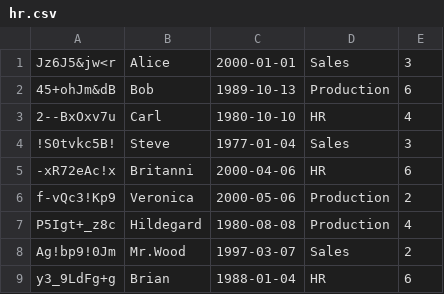
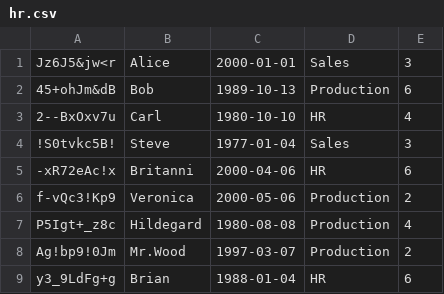
Before and after one commit to keczanilles/Secure-ERP, a CSV file: model/hr/hr.csv, drawn as a sheet.

```diff
--- a/model/hr/hr.csv
+++ b/model/hr/hr.csv
@@ -7,3 +7,3 @@ f-vQc3!Kp9;Veronica;2000-05-06;Production;2
 P5Igt+_z8c;Hildegard;1980-08-08;Production;4
-Ag!bp9!0Jm;Mr.Wood;1997-03-07;Sales;2
+Ag!bp9!0Jm;Mr.Wood;1997-03-07;Production;2
 y3_9LdFg+g;Brian;1988-01-04;HR;6
```
Also changed, not shown: 1 other file.
